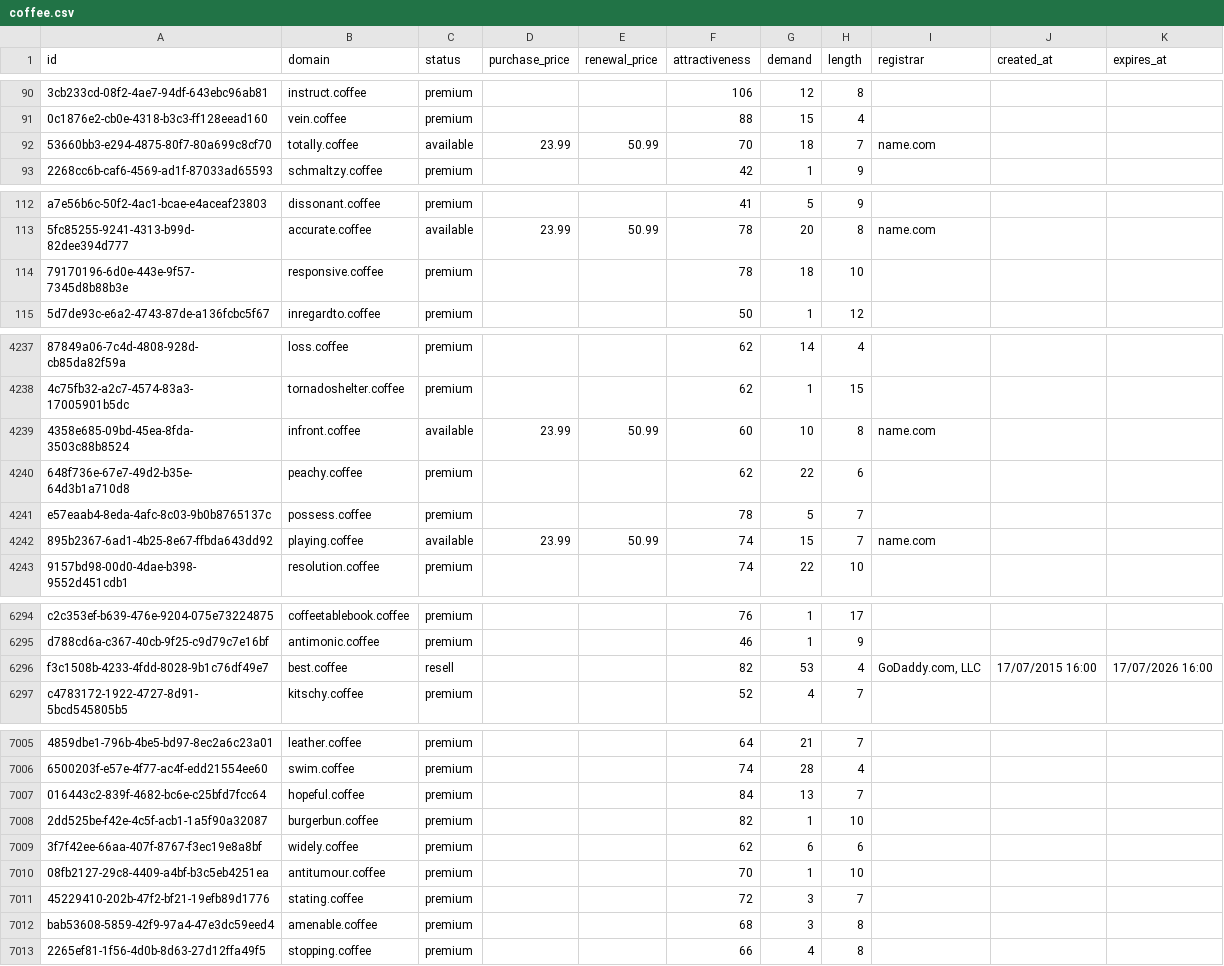
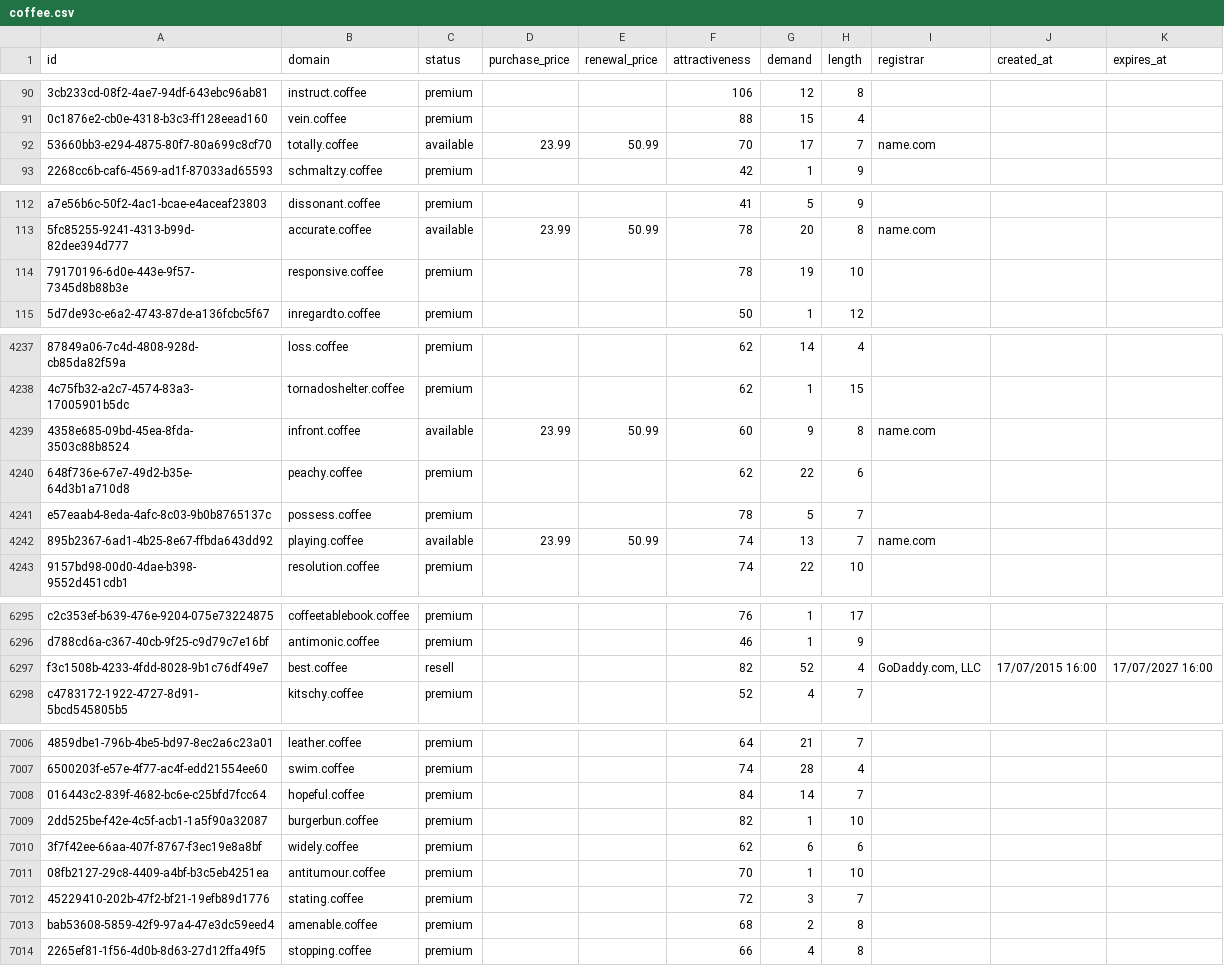
Before and after one commit to UniqueDomains/coffee-oneword-domains, a CSV file: coffee.csv, drawn as a sheet; only a part is shown, gaps mark what is left out; addresses are those after the commit; the diff covers the shown part only; the diff names each change by its address in the sheet, - before the commit and + after, or states it on an @@ line.

```diff
--- a/coffee.csv
+++ b/coffee.csv
-G92 (demand): 18
+G92 (demand): 17
-G114 (demand): 18
+G114 (demand): 19
-G4239 (demand): 10
+G4239 (demand): 9
-G4242 (demand): 15
+G4242 (demand): 13
-G6297 (demand): 53
+G6297 (demand): 52
-K6297 (expires_at): 17/07/2026 16:00
+K6297 (expires_at): 17/07/2027 16:00
-G7008 (demand): 13
+G7008 (demand): 14
-G7013 (demand): 3
+G7013 (demand): 2
```
Also changed, not shown: 1 added row, 1 removed row and 116 edited cells elsewhere in this file, 4 other files.
